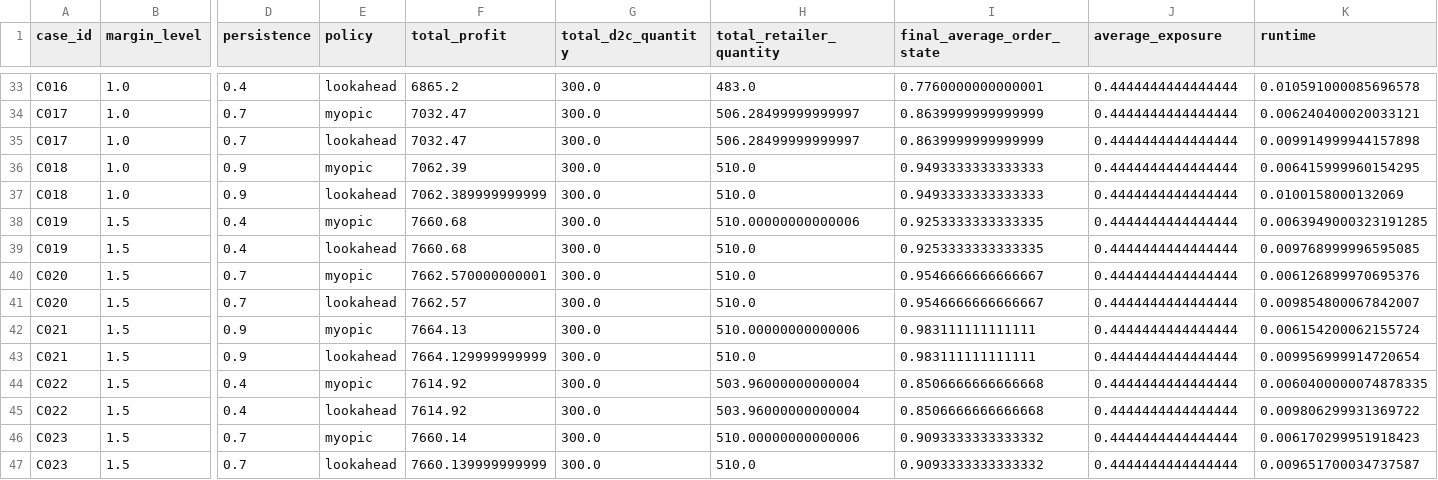
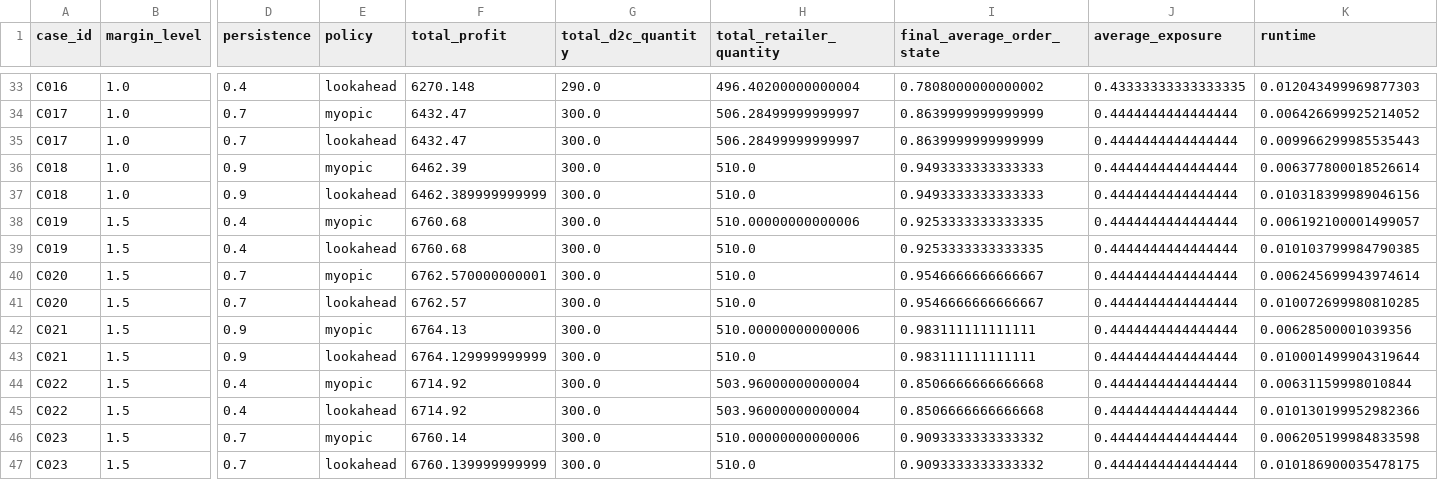
Before and after one commit to ALICEjyKIM/D2C, a CSV file: results/controlled_summary.csv, drawn as a sheet; only a part is shown, gaps mark what is left out; the diff covers the shown part only; the diff names each change by its address in the sheet, - before the commit and + after, or states it on an @@ line.

```diff
--- a/results/controlled_summary.csv
+++ b/results/controlled_summary.csv
-F33 (total_profit): 6865.2
+F33 (total_profit): 6270.148
-G33 (total_d2c_quantity): 300.0
+G33 (total_d2c_quantity): 290.0
-H33 (total_retailer_quantity): 483.0
+H33 (total_retailer_quantity): 496.40200000000004
-I33 (final_average_order_state): 0.7760000000000001
+I33 (final_average_order_state): 0.7808000000000002
-J33 (average_exposure): 0.4444444444444444
+J33 (average_exposure): 0.43333333333333335
-K33 (runtime): 0.010591000085696578
+K33 (runtime): 0.012043499969877303
-F34:F35 (total_profit): 7032.47
+F34:F35 (total_profit): 6432.47
-K34 (runtime): 0.006240400020033121
+K34 (runtime): 0.006426699925214052
-K35 (runtime): 0.009914999944157898
+K35 (runtime): 0.009966299985535443
-F36 (total_profit): 7062.39
+F36 (total_profit): 6462.39
-K36 (runtime): 0.006415999960154295
+K36 (runtime): 0.006377800018526614
-F37 (total_profit): 7062.389999999999
+F37 (total_profit): 6462.389999999999
-K37 (runtime): 0.0100158000132069
+K37 (runtime): 0.010318399989046156
-F38:F39 (total_profit): 7660.68
+F38:F39 (total_profit): 6760.68
-K38 (runtime): 0.0063949000323191285
+K38 (runtime): 0.006192100001499057
-K39 (runtime): 0.009768999996595085
+K39 (runtime): 0.010103799984790385
-F40 (total_profit): 7662.570000000001
+F40 (total_profit): 6762.570000000001
-K40 (runtime): 0.006126899970695376
+K40 (runtime): 0.006245699943974614
-F41 (total_profit): 7662.57
+F41 (total_profit): 6762.57
-K41 (runtime): 0.009854800067842007
+K41 (runtime): 0.010072699980810285
-F42 (total_profit): 7664.13
+F42 (total_profit): 6764.13
-K42 (runtime): 0.006154200062155724
+K42 (runtime): 0.00628500001039356
-F43 (total_profit): 7664.129999999999
+F43 (total_profit): 6764.129999999999
-K43 (runtime): 0.009956999914720654
+K43 (runtime): 0.010001499904319644
-F44:F45 (total_profit): 7614.92
+F44:F45 (total_profit): 6714.92
-K44 (runtime): 0.0060400000074878335
+K44 (runtime): 0.00631159998010844
-K45 (runtime): 0.009806299931369722
+K45 (runtime): 0.010130199952982366
-F46 (total_profit): 7660.14
+F46 (total_profit): 6760.14
-K46 (runtime): 0.006170299951918423
+K46 (runtime): 0.006205199984833598
-F47 (total_profit): 7660.139999999999
+F47 (total_profit): 6760.139999999999
-K47 (runtime): 0.009651700034737587
+K47 (runtime): 0.010186900035478175
```
Also changed, not shown: 82 edited cells elsewhere in this file, results/controlled_periods.csv, results/heterogeneity_summary.csv, 11 other files.
